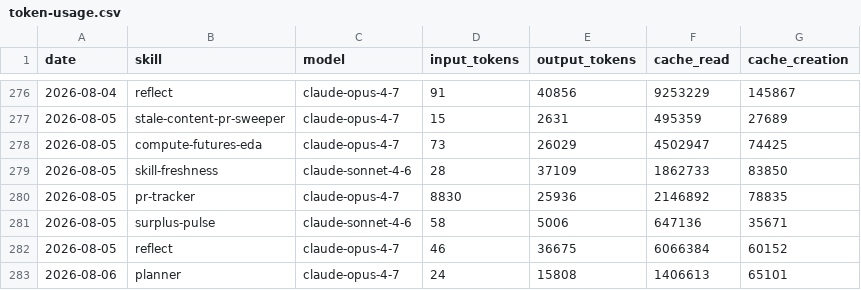
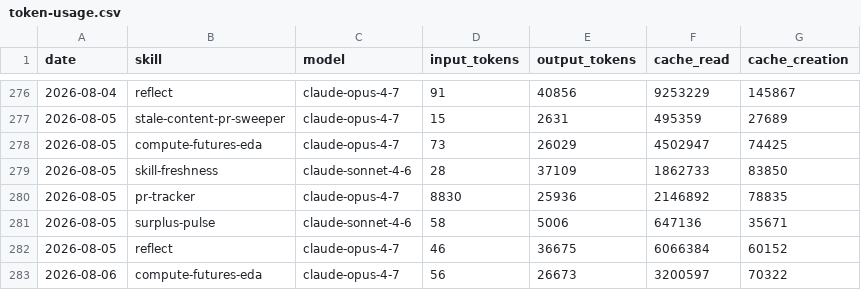
Before and after one commit to swarm-ai-research/aeon, a CSV file: memory/token-usage.csv, drawn as a sheet; only a part is shown, gaps mark what is left out.

Commit message:
chore(compute-futures-eda): auto-commit 2026-08-06

```diff
--- a/memory/token-usage.csv
+++ b/memory/token-usage.csv
@@ -282,2 +282,2 @@ date,skill,model,input_tokens,output_tokens,cache_read,cache_creation
 2026-08-05,reflect,claude-opus-4-7,46,36675,6066384,60152
-2026-08-06,planner,claude-opus-4-7,24,15808,1406613,65101
+2026-08-06,compute-futures-eda,claude-opus-4-7,56,26673,3200597,70322
```
Also changed, not shown: 18 other files.
